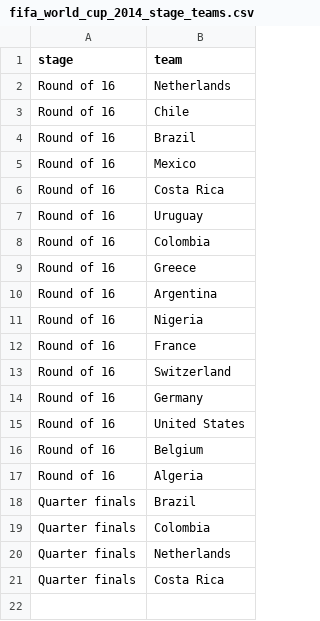
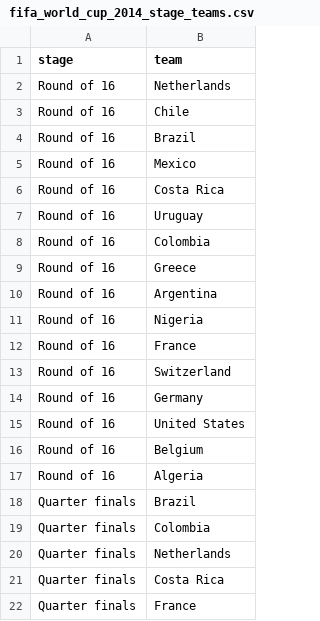
Before and after one commit to torehau/contestadors, a CSV file: lib/tasks/fifa_world_cup_2014_stage_teams.csv, drawn as a sheet.

```diff
--- a/lib/tasks/fifa_world_cup_2014_stage_teams.csv
+++ b/lib/tasks/fifa_world_cup_2014_stage_teams.csv
@@ -21 +21,2 @@ Quarter finals,Netherlands
 Quarter finals,Costa Rica
+Quarter finals,France
```
Also changed, not shown: lib/tasks/fifa_world_cup_2014_match_results.csv.
